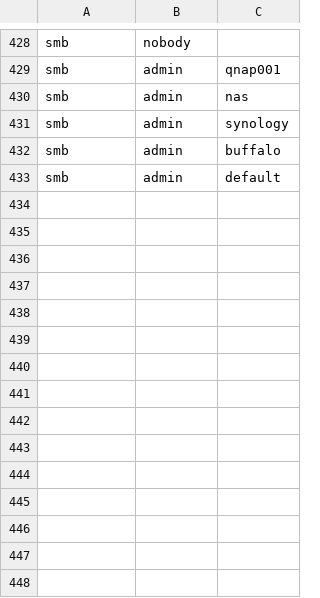
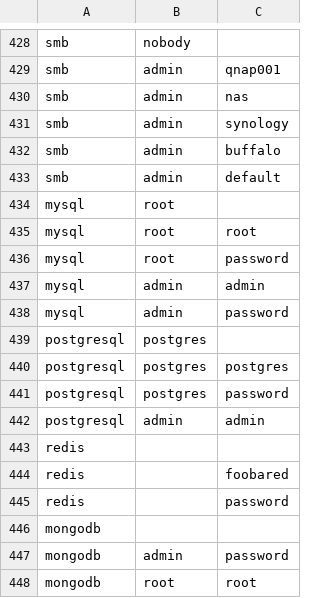
Before and after one commit to periphery-security/edgewalker, a CSV file: src/edgewalker/data/creds.csv, drawn as a sheet; only a part is shown, gaps mark what is left out.

```diff
--- a/src/edgewalker/data/creds.csv
+++ b/src/edgewalker/data/creds.csv
@@ -433 +433,16 @@ smb,admin,buffalo
 smb,admin,default
+mysql,root,
+mysql,root,root
+mysql,root,password
+mysql,admin,admin
+mysql,admin,password
+postgresql,postgres,
+postgresql,postgres,postgres
+postgresql,postgres,password
+postgresql,admin,admin
+redis,,
+redis,,foobared
+redis,,password
+mongodb,,
+mongodb,admin,password
+mongodb,root,root
```
Also changed, not shown: 46 other files.
